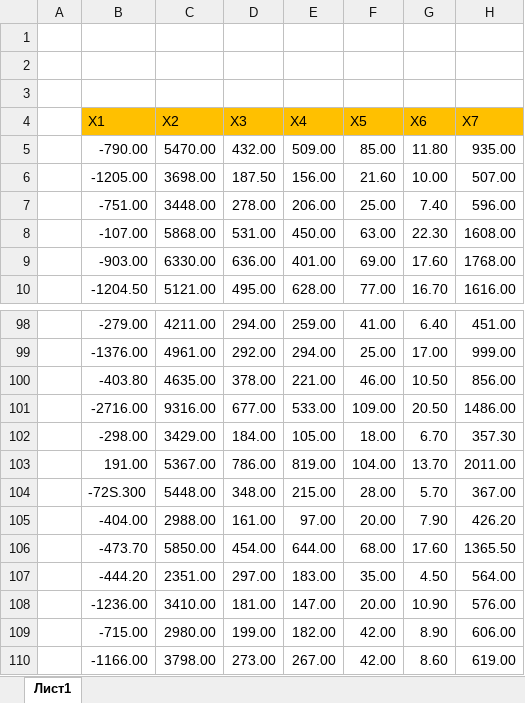
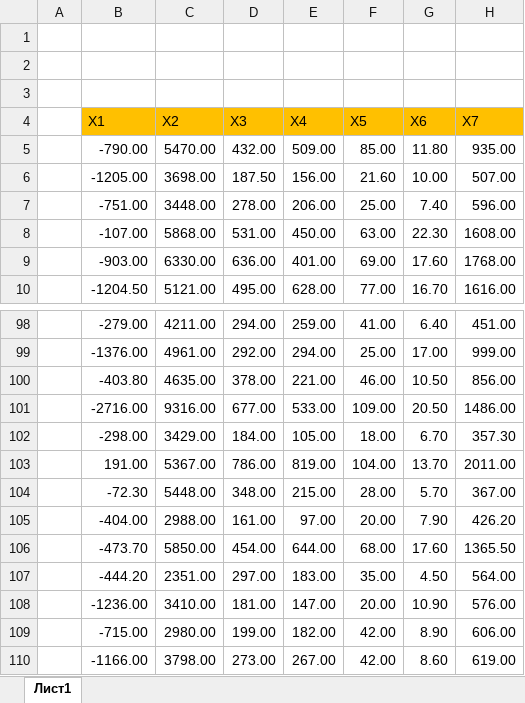
Before and after one commit to PasaOpasen/Old_Math_Projects, an Excel workbook: Magistracy1Stats/Приложение 3.xlsx, sheet Лист1, drawn as a sheet; only a part is shown, gaps mark what is left out; values as stored, in another font and other column widths than the file's, no borders; removed rows and columns are numbered as before the commit, all else as after; the diff names each change by its address in the sheet, - before the commit and + after, or states it on an @@ line.

```diff
--- a/Magistracy1Stats/Приложение 3.xlsx (sheet Лист1)
+++ b/Magistracy1Stats/Приложение 3.xlsx (sheet Лист1)
-row 4:  | X1 | Х2 | X3 | Х4 | Х5 | Х6 | Х7
+row 4:  | X1 | X2 | X3 | X4 | X5 | X6 | X7
-B104: -72S.300
+B104: -72.30
```
Also changed, not shown: Magistracy1Stats/Приложение 2.xlsx, 40 other files.
